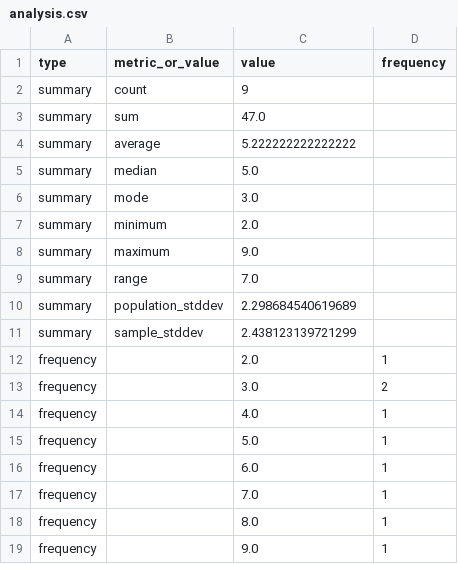
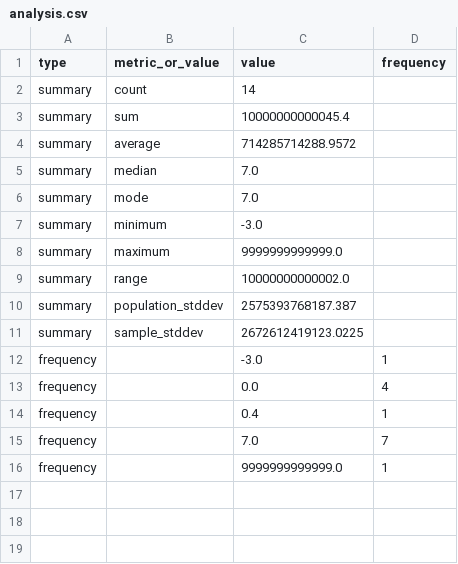
Before and after one commit to marcosetchebarnedev/python-number-analyzer, a CSV file: analysis.csv, drawn as a sheet.

Commit message:
Second analysis of most complicated numbers

```diff
--- a/analysis.csv
+++ b/analysis.csv
@@ -1,19 +1,16 @@
 type,metric_or_value,value,frequency
-summary,count,9,
-summary,sum,47.0,
-summary,average,5.222222222222222,
-summary,median,5.0,
-summary,mode,3.0,
-summary,minimum,2.0,
-summary,maximum,9.0,
-summary,range,7.0,
-summary,population_stddev,2.298684540619689,
-summary,sample_stddev,2.438123139721299,
-frequency,,2.0,1
-frequency,,3.0,2
-frequency,,4.0,1
-frequency,,5.0,1
-frequency,,6.0,1
-frequency,,7.0,1
-frequency,,8.0,1
-frequency,,9.0,1
+summary,count,14,
+summary,sum,10000000000045.4,
+summary,average,714285714288.9572,
+summary,median,7.0,
+summary,mode,7.0,
+summary,minimum,-3.0,
+summary,maximum,9999999999999.0,
+summary,range,10000000000002.0,
+summary,population_stddev,2575393768187.387,
+summary,sample_stddev,2672612419123.0225,
+frequency,,-3.0,1
+frequency,,0.0,4
+frequency,,0.4,1
+frequency,,7.0,7
+frequency,,9999999999999.0,1
```
